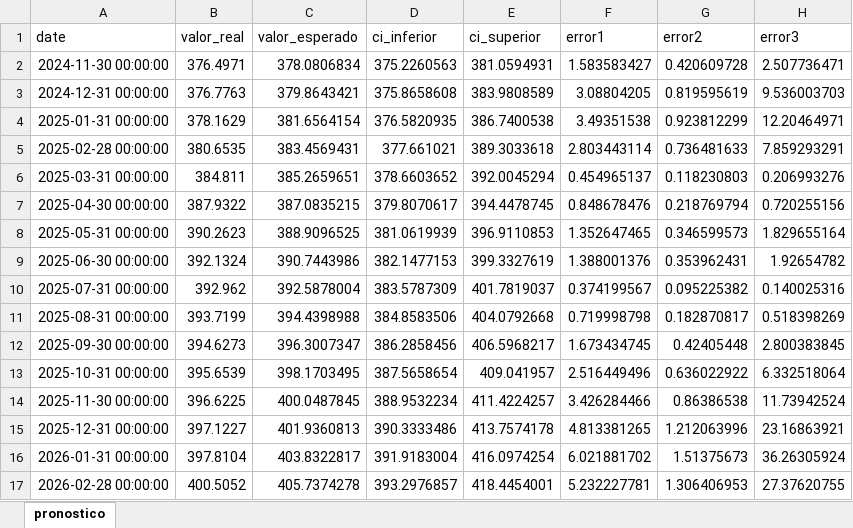
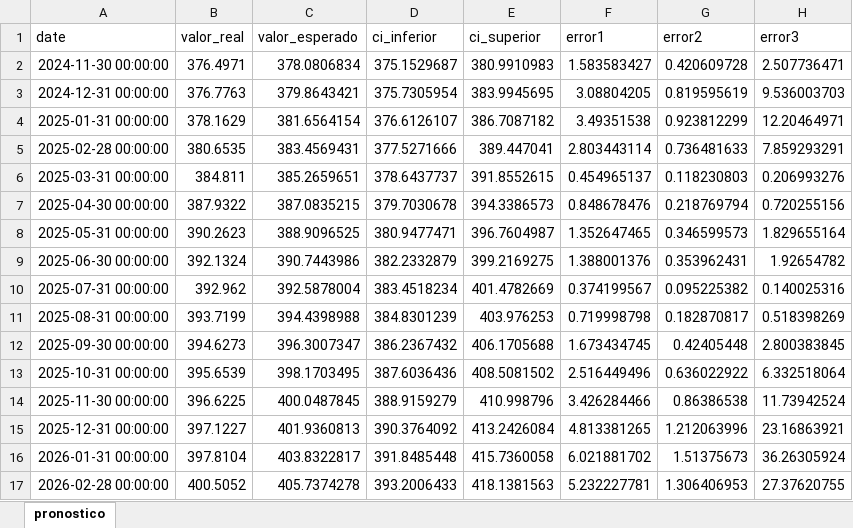
Before and after one commit to oscardi777/Forecasting-UVR-Colombia, an Excel workbook: pronosticos_uvr/pronostico_uvr_mbg.xlsx, sheet pronostico, drawn as a sheet; only a part is shown; values as stored, in another font and other column widths than the file's, no borders; the diff covers the shown part only; the diff names each change by its address in the sheet, - before the commit and + after, or states it on an @@ line.

Commit message:
new file:   ejercicioAmortizacion.xlsx deleted:    ejercicio_Amortizacion.xlsx new file:   ejerciciosAdicionales.ipynb new file:   enunciado.pdf modified:   modelos_python/IEPMBGPEII20262.ipynb deleted:    modelos_python/TrabajoFinal.ipynb new file:   plots/plot1_tc_chf_brl.png new file:   plots/plot2_capitalizacion.png modified:   pronosticos_uvr/pronostico_uvr_mbg.xlsx new file:   requirements.txt

```diff
--- a/pronosticos_uvr/pronostico_uvr_mbg.xlsx (sheet pronostico)
+++ b/pronosticos_uvr/pronostico_uvr_mbg.xlsx (sheet pronostico)
-D2 (ci_inferior): 375.2260563
+D2 (ci_inferior): 375.1529687
-E2 (ci_superior): 381.0594931
+E2 (ci_superior): 380.9910983
-D3 (ci_inferior): 375.8658608
+D3 (ci_inferior): 375.7305954
-E3 (ci_superior): 383.9808589
+E3 (ci_superior): 383.9945695
-D4 (ci_inferior): 376.5820935
+D4 (ci_inferior): 376.6126107
-E4 (ci_superior): 386.7400538
+E4 (ci_superior): 386.7087182
-D5 (ci_inferior): 377.661021
+D5 (ci_inferior): 377.5271666
-E5 (ci_superior): 389.3033618
+E5 (ci_superior): 389.447041
-D6 (ci_inferior): 378.6603652
+D6 (ci_inferior): 378.6437737
-E6 (ci_superior): 392.0045294
+E6 (ci_superior): 391.8552615
-D7 (ci_inferior): 379.8070617
+D7 (ci_inferior): 379.7030678
-E7 (ci_superior): 394.4478745
+E7 (ci_superior): 394.3386573
-D8 (ci_inferior): 381.0619939
+D8 (ci_inferior): 380.9477471
-E8 (ci_superior): 396.9110853
+E8 (ci_superior): 396.7604987
-D9 (ci_inferior): 382.1477153
+D9 (ci_inferior): 382.2332879
-E9 (ci_superior): 399.3327619
+E9 (ci_superior): 399.2169275
-D10 (ci_inferior): 383.5787309
+D10 (ci_inferior): 383.4518234
-E10 (ci_superior): 401.7819037
+E10 (ci_superior): 401.4782669
-D11 (ci_inferior): 384.8583506
+D11 (ci_inferior): 384.8301239
-E11 (ci_superior): 404.0792668
+E11 (ci_superior): 403.976253
-D12 (ci_inferior): 386.2858456
+D12 (ci_inferior): 386.2367432
-E12 (ci_superior): 406.5968217
+E12 (ci_superior): 406.1705688
-D13 (ci_inferior): 387.5658654
+D13 (ci_inferior): 387.6036436
-E13 (ci_superior): 409.041957
+E13 (ci_superior): 408.5081502
-D14 (ci_inferior): 388.9532234
+D14 (ci_inferior): 388.9159279
-E14 (ci_superior): 411.4224257
+E14 (ci_superior): 410.998796
-D15 (ci_inferior): 390.3333486
+D15 (ci_inferior): 390.3764092
-E15 (ci_superior): 413.7574178
+E15 (ci_superior): 413.2426084
-D16 (ci_inferior): 391.9183004
+D16 (ci_inferior): 391.8485448
-E16 (ci_superior): 416.0974254
+E16 (ci_superior): 415.7360058
-D17 (ci_inferior): 393.2976857
+D17 (ci_inferior): 393.2006433
-E17 (ci_superior): 418.4454001
+E17 (ci_superior): 418.1381563
```
Also changed, not shown: 1 added row and 208 edited cells elsewhere in this sheet, 9 other files.
